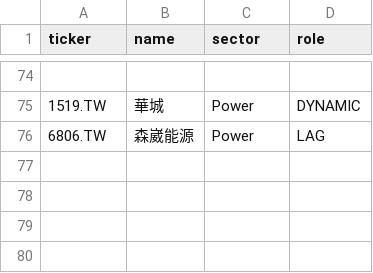
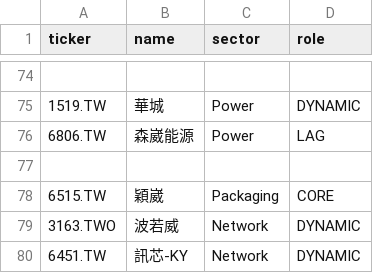
Before and after one commit to shimeon8129/investment-os, a CSV file: data/universe_tw.csv, drawn as a sheet; only a part is shown, gaps mark what is left out; the diff names each change by its address in the sheet, - before the commit and + after, or states it on an @@ line.

```diff
--- a/data/universe_tw.csv
+++ b/data/universe_tw.csv
+row 77: (empty)
+row 78: 6515.TW | 穎崴 | Packaging | CORE
+row 79: 3163.TWO | 波若威 | Network | DYNAMIC
+row 80: 6451.TW | 訊芯-KY | Network | DYNAMIC
```
Also changed, not shown: 1 other file.
